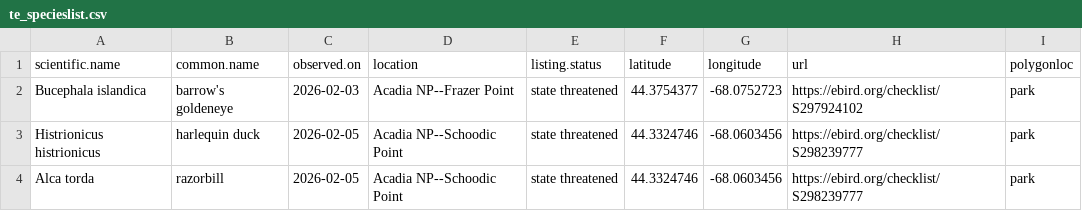
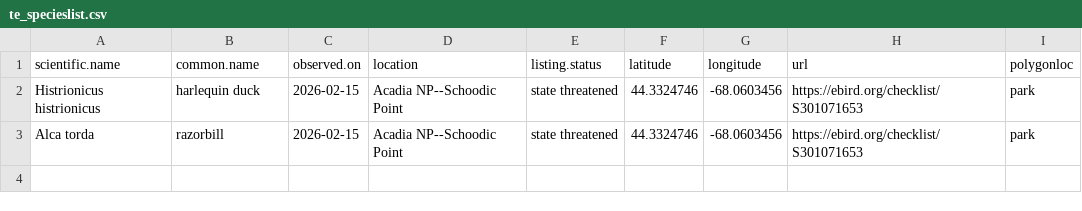
Before and after one commit to Kylelima21/ANP_managers_report, a CSV file: email_alerts/outputs/te_specieslist.csv, drawn as a sheet.

```diff
--- a/email_alerts/outputs/te_specieslist.csv
+++ b/email_alerts/outputs/te_specieslist.csv
@@ -1,4 +1,3 @@
 "scientific.name","common.name","observed.on","location","listing.status","latitude","longitude","url","polygonloc"
-"Bucephala islandica","barrow's goldeneye",2026-02-03,"Acadia NP--Frazer Point","state threatened",44.3754377,-68.0752723,"https://ebird.org/checklist/S297924102","park"
-"Histrionicus histrionicus","harlequin duck",2026-02-05,"Acadia NP--Schoodic Point","state threatened",44.3324746,-68.0603456,"https://ebird.org/checklist/S298239777","park"
-"Alca torda","razorbill",2026-02-05,"Acadia NP--Schoodic Point","state threatened",44.3324746,-68.0603456,"https://ebird.org/checklist/S298239777","park"
+"Histrionicus histrionicus","harlequin duck",2026-02-15,"Acadia NP--Schoodic Point","state threatened",44.3324746,-68.0603456,"https://ebird.org/checklist/S301071653","park"
+"Alca torda","razorbill",2026-02-15,"Acadia NP--Schoodic Point","state threatened",44.3324746,-68.0603456,"https://ebird.org/checklist/S301071653","park"
```
Also changed, not shown: 2 other files.
